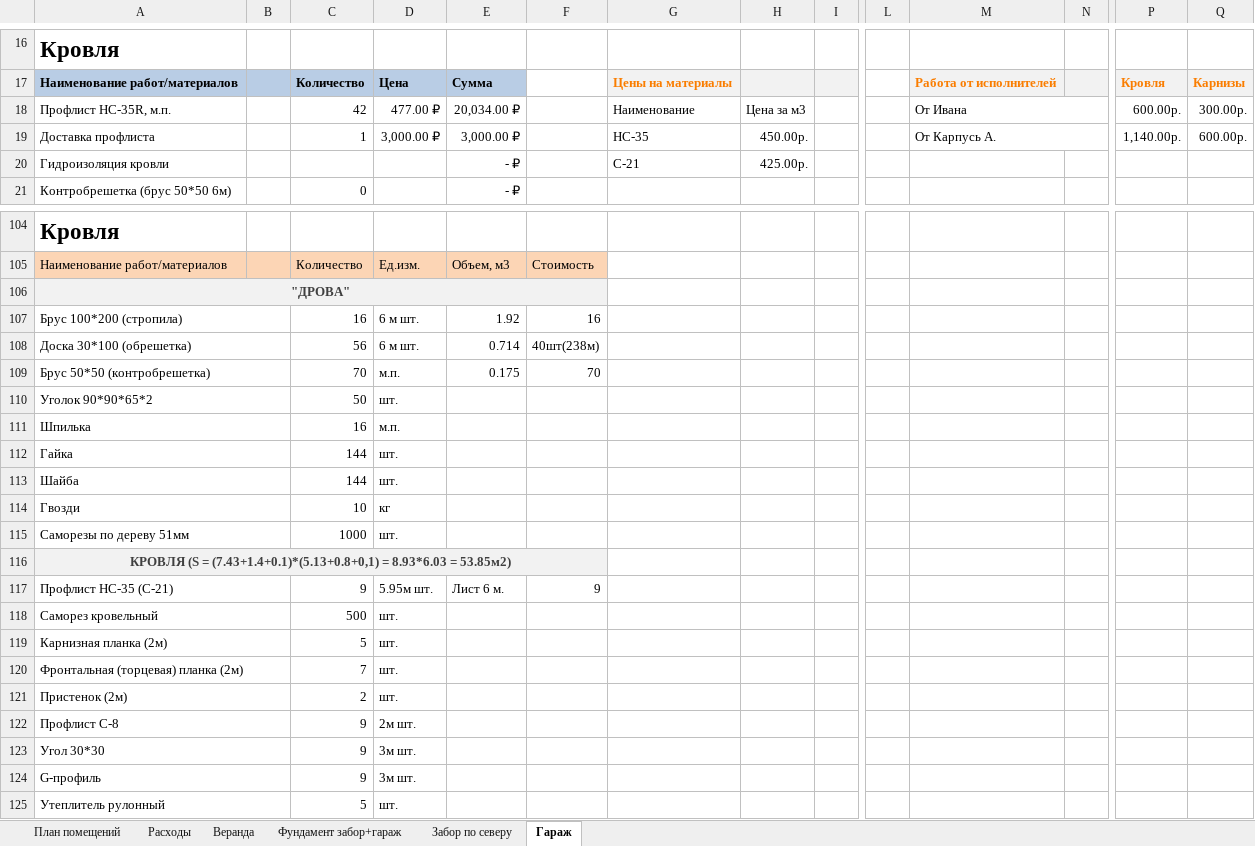
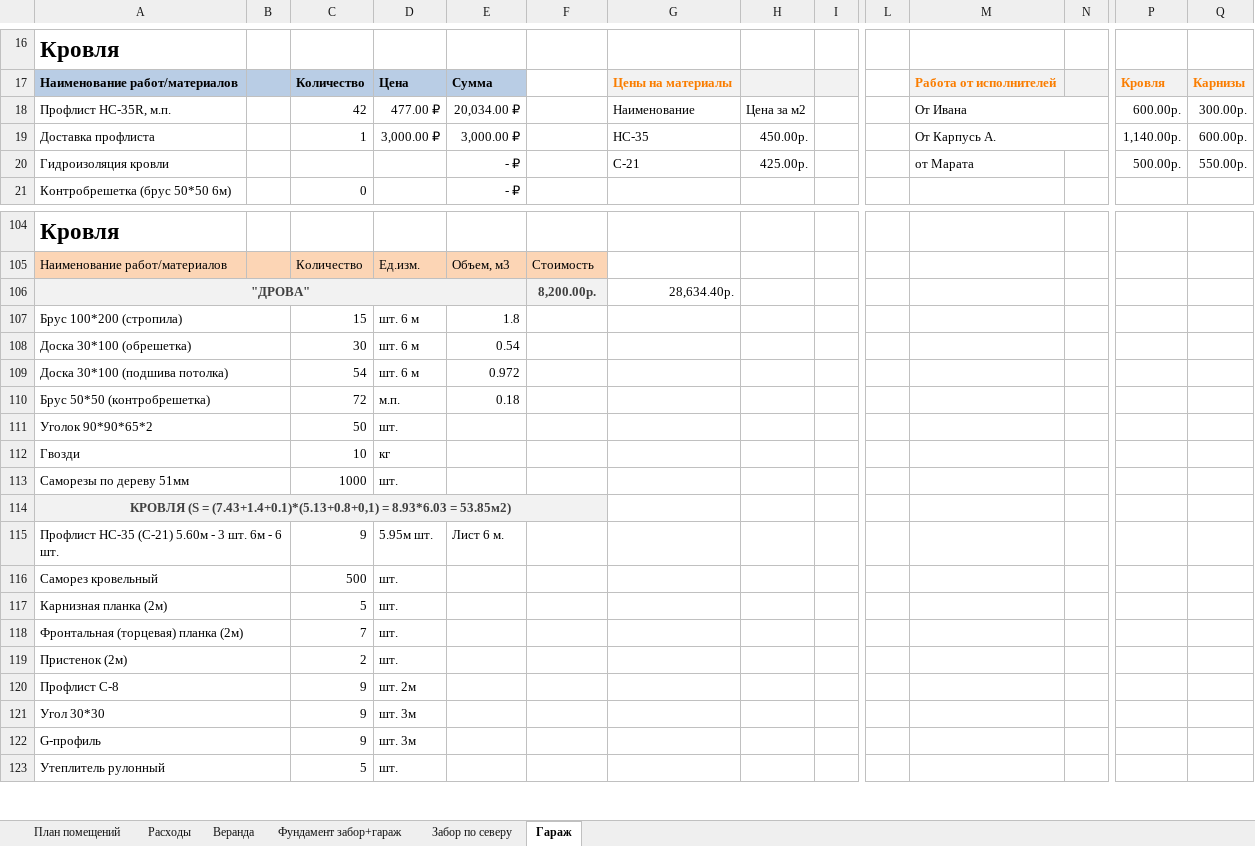
Before and after one commit to AlekseyGo/HouseProject, an Excel workbook: Татьяничевой 25/Расходы на ремонт.xlsx, sheet Гараж, drawn as a sheet; only a part is shown, gaps mark what is left out; values as stored, in another font and other column widths than the file's, no borders; removed rows and columns are numbered as before the commit, all else as after; rows hold the shown columns only; the diff covers the shown part only; the diff names each change by its address in the sheet, - before the commit and + after, or states it on an @@ line.

```diff
--- a/Татьяничевой 25/Расходы на ремонт.xlsx (sheet Гараж)
+++ b/Татьяничевой 25/Расходы на ремонт.xlsx (sheet Гараж)
-H18: Цена за м3
+H18: Цена за м2
-M20: (empty)
+M20: от Марата
-P20: (empty)
+P20: 500.00р.
-Q20: (empty)
+Q20: 550.00р.
-A106:F106 merged
+A106:E106 merged
-F106: (empty)
+F106: 8,200.00р.
-G106: (empty)
+G106: 28,634.40р.
-C107: 16
+C107: 15
-D107:D108: 6 м шт.
+D107:D108: шт. 6 м
-E107: 1.92
+E107: 1.8
-F107: 16
+F107: (empty)
-C108: 56
+C108: 30
-E108: 0.714
+E108: 0.54
-F108: 40шт(238м)
+F108: (empty)
+row 109: Доска 30*100 (подшива потолка) |  | 54 | шт. 6 м | 0.972
-C110: 70
+C110: 72
-E110: 0.175
+E110: 0.18
-F110: 70
+F110: (empty)
-row 111: Шпилька |  | 16 | м.п.
-row 112: Гайка |  | 144 | шт.
-row 113: Шайба |  | 144 | шт.
-A115: Профлист НС-35 (C-21)
+A115: Профлист НС-35 (C-21) 5.60м - 3 шт. 6м - 6 шт.
-F115: 9
+F115: (empty)
-D120: 2м шт.
+D120: шт. 2м
-D121:D122: 3м шт.
+D121:D122: шт. 3м
```
Also changed, not shown: cell formats elsewhere in this sheet, sheet Расходы, 3 other files.
